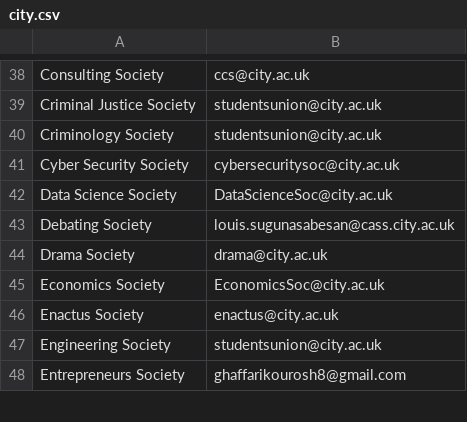
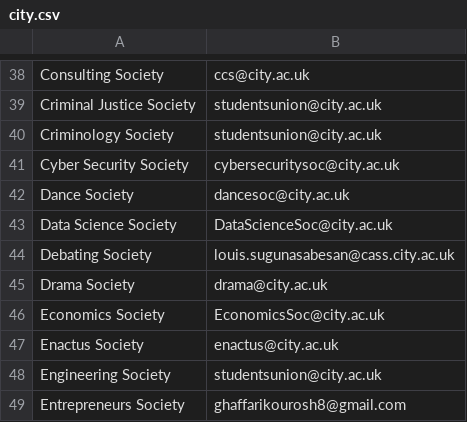
Before and after one commit to kcsoc/society-email-scrape, a CSV file: docs/output/city.csv, drawn as a sheet; only a part is shown, gaps mark what is left out.

```diff
--- a/docs/output/city.csv
+++ b/docs/output/city.csv
@@ -41,2 +41,3 @@ Criminology Society, studentsunion@city.ac.uk
 Cyber Security Society, cybersecuritysoc@city.ac.uk
+Dance Society, dancesoc@city.ac.uk
 Data Science Society, DataScienceSoc@city.ac.uk
```
Also changed, not shown: docs/output/southbank.csv.
